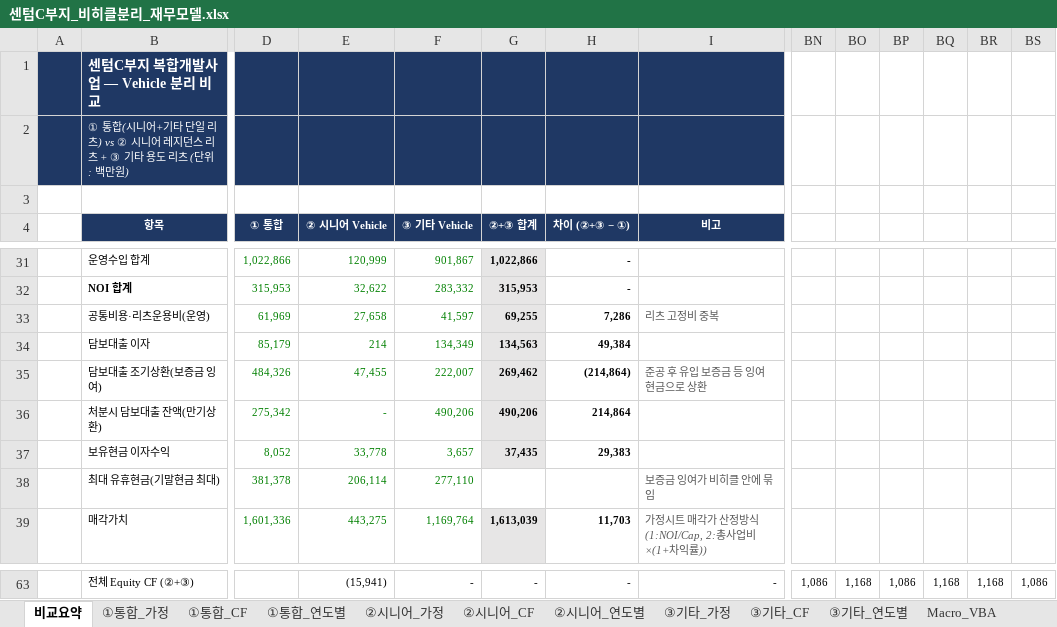
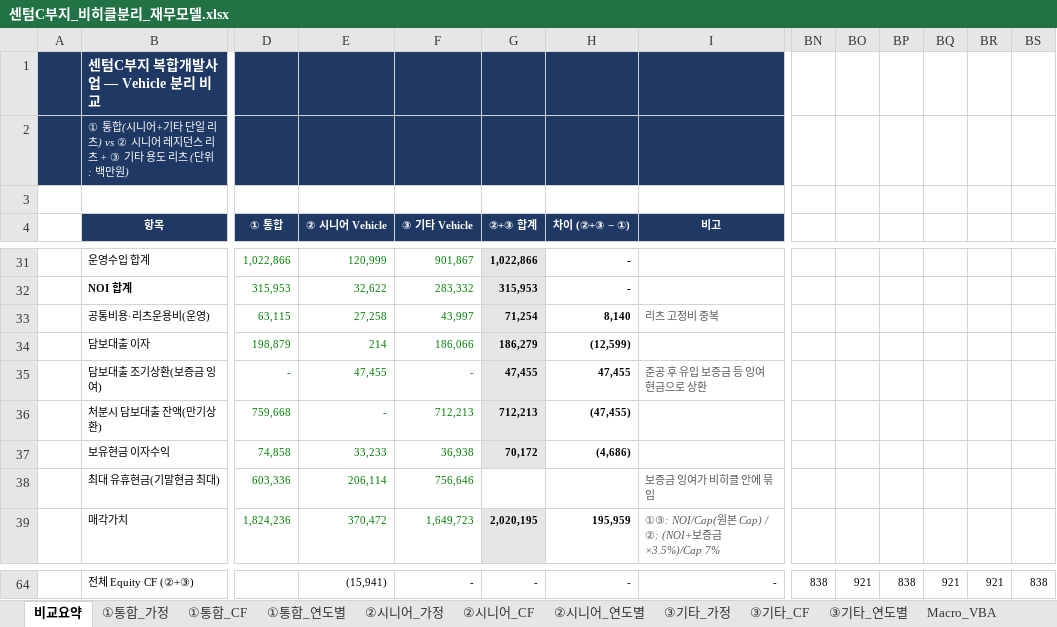
Before and after one commit to ukyung8822/test1, an Excel workbook: 센텀C부지_비히클분리_재무모델.xlsx, sheet 비교요약, drawn as a sheet; only a part is shown, gaps mark what is left out; values as stored, in another font and other column widths than the file's, no borders; addresses are those after the commit; the diff covers the shown part only; the diff names each change by its address in the sheet, - before the commit and + after, or states it on an @@ line.

```diff
--- a/센텀C부지_비히클분리_재무모델.xlsx (sheet 비교요약)
+++ b/센텀C부지_비히클분리_재무모델.xlsx (sheet 비교요약)
-D33 (① 통합): 61,969
+D33 (① 통합): 63,115
-E33 (② 시니어 Vehicle): 27,658
+E33 (② 시니어 Vehicle): 27,258
-F33 (③ 기타 Vehicle): 41,597
+F33 (③ 기타 Vehicle): 43,997
-G33 (②+③ 합계): 69,255
+G33 (②+③ 합계): 71,254
-H33 (차이 (②+③ − ①)): 7,286
+H33 (차이 (②+③ − ①)): 8,140
-D34 (① 통합): 85,179
+D34 (① 통합): 198,879
-F34 (③ 기타 Vehicle): 134,349
+F34 (③ 기타 Vehicle): 186,066
-G34 (②+③ 합계): 134,563
+G34 (②+③ 합계): 186,279
-H34 (차이 (②+③ − ①)): 49,384
+H34 (차이 (②+③ − ①)): (12,599)
-D35 (① 통합): 484,326
+D35 (① 통합): -
-F35 (③ 기타 Vehicle): 222,007
+F35 (③ 기타 Vehicle): -
-G35 (②+③ 합계): 269,462
+G35 (②+③ 합계): 47,455
-H35 (차이 (②+③ − ①)): (214,864)
+H35 (차이 (②+③ − ①)): 47,455
-D36 (① 통합): 275,342
+D36 (① 통합): 759,668
-F36 (③ 기타 Vehicle): 490,206
+F36 (③ 기타 Vehicle): 712,213
-G36 (②+③ 합계): 490,206
+G36 (②+③ 합계): 712,213
-H36 (차이 (②+③ − ①)): 214,864
+H36 (차이 (②+③ − ①)): (47,455)
-D37 (① 통합): 8,052
+D37 (① 통합): 74,858
-E37 (② 시니어 Vehicle): 33,778
+E37 (② 시니어 Vehicle): 33,233
-F37 (③ 기타 Vehicle): 3,657
+F37 (③ 기타 Vehicle): 36,938
-G37 (②+③ 합계): 37,435
+G37 (②+③ 합계): 70,172
-H37 (차이 (②+③ − ①)): 29,383
+H37 (차이 (②+③ − ①)): (4,686)
-D38 (① 통합): 381,378
+D38 (① 통합): 603,336
-F38 (③ 기타 Vehicle): 277,110
+F38 (③ 기타 Vehicle): 756,646
-D39 (① 통합): 1,601,336
+D39 (① 통합): 1,824,236
-E39 (② 시니어 Vehicle): 443,275
+E39 (② 시니어 Vehicle): 370,472
-F39 (③ 기타 Vehicle): 1,169,764
+F39 (③ 기타 Vehicle): 1,649,723
-G39 (②+③ 합계): 1,613,039
+G39 (②+③ 합계): 2,020,195
-H39 (차이 (②+③ − ①)): 11,703
+H39 (차이 (②+③ − ①)): 195,959
-I39 (비고): 가정시트 매각가 산정방식(1:NOI/Cap, 2:총사업비×(1+차익률))
+I39 (비고): ①③: NOI/Cap(원본 Cap) / ②: (NOI+보증금×3.5%)/Cap 7%
-BN64: 1,086
+BN64: 838
-BO64: 1,168
+BO64: 921
-BP64: 1,086
+BP64: 838
-BQ64: 1,168
+BQ64: 921
-BR64: 1,168
+BR64: 921
-BS64: 1,086
+BS64: 838
```
Also changed, not shown: 1 added row and 161 edited cells elsewhere in this sheet, sheet ③기타_CF, sheet ①통합_CF, sheet ②시니어_CF, sheet ①통합_연도별, sheet ③기타_연도별, sheet ①통합_가정, 3 more sheets, formulas that keep their value.
